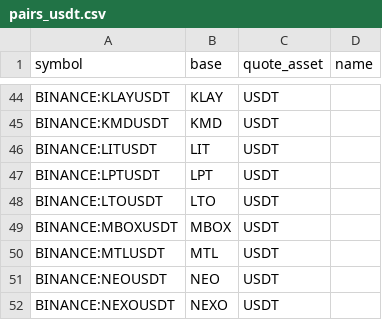
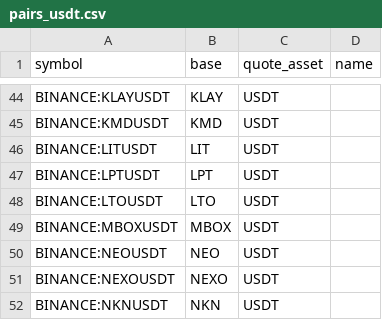
Before and after one commit to avatar-lavventura/trade_bot, a CSV file: tradingview-alerts/pairs_usdt.csv, drawn as a sheet; only a part is shown, gaps mark what is left out; the shorter side is filled out with more unchanged rows; the diff names each change by its address in the sheet, - before the commit and + after, or states it on an @@ line.

```diff
--- a/tradingview-alerts/pairs_usdt.csv
+++ b/tradingview-alerts/pairs_usdt.csv
-row 50: BINANCE:MTLUSDT | MTL | USDT
```
Also changed, not shown: tradingview-alerts/pairs_btc.csv, tradingview-alerts/pairs_busd.csv, 26 other files.
